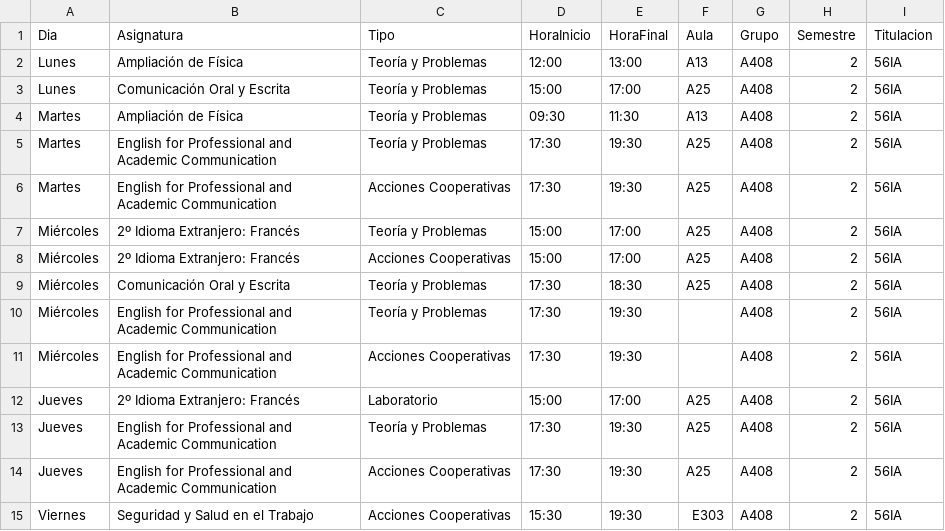
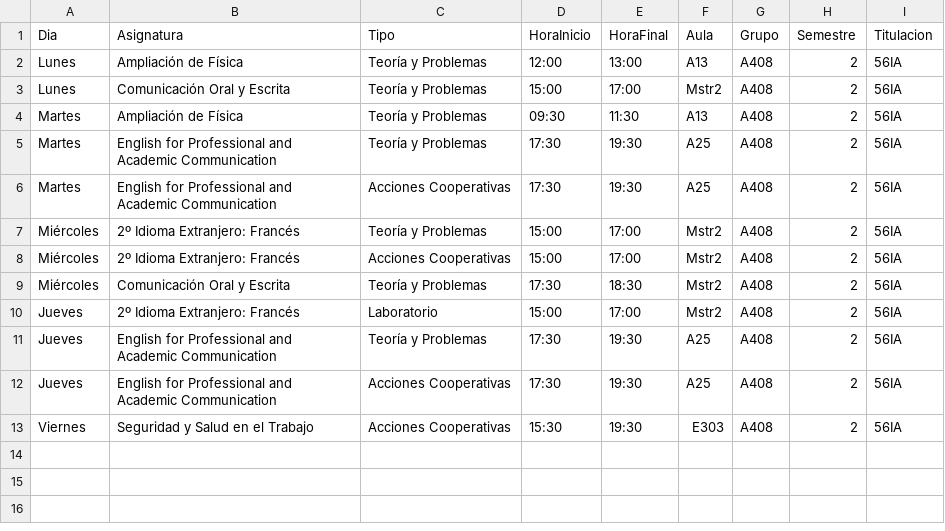
Before and after one commit to SOA-ETSIDI/horarios, a CSV file: csv/A408_2.csv, drawn as a sheet.

Commit message:
Aulas 2S

```diff
--- a/csv/A408_2.csv
+++ b/csv/A408_2.csv
@@ -2,3 +2,3 @@
 "Lunes";"Ampliación de Física";"Teoría y Problemas";"12:00";"13:00";"A13";"A408";2;"56IA"
-"Lunes";"Comunicación Oral y Escrita";"Teoría y Problemas";"15:00";"17:00";"A25";"A408";2;"56IA"
+"Lunes";"Comunicación Oral y Escrita";"Teoría y Problemas";"15:00";"17:00";"Mstr2";"A408";2;"56IA"
 "Martes";"Ampliación de Física";"Teoría y Problemas";"09:30";"11:30";"A13";"A408";2;"56IA"
@@ -6,8 +6,6 @@
 "Martes";"English for Professional and Academic Communication";"Acciones Cooperativas";"17:30";"19:30";"A25";"A408";2;"56IA"
-"Miércoles";"2º Idioma Extranjero: Francés";"Teoría y Problemas";"15:00";"17:00";"A25";"A408";2;"56IA"
-"Miércoles";"2º Idioma Extranjero: Francés";"Acciones Cooperativas";"15:00";"17:00";"A25";"A408";2;"56IA"
-"Miércoles";"Comunicación Oral y Escrita";"Teoría y Problemas";"17:30";"18:30";"A25";"A408";2;"56IA"
-"Miércoles";"English for Professional and Academic Communication";"Teoría y Problemas";"17:30";"19:30";"";"A408";2;"56IA"
-"Miércoles";"English for Professional and Academic Communication";"Acciones Cooperativas";"17:30";"19:30";"";"A408";2;"56IA"
-"Jueves";"2º Idioma Extranjero: Francés";"Laboratorio";"15:00";"17:00";"A25";"A408";2;"56IA"
+"Miércoles";"2º Idioma Extranjero: Francés";"Teoría y Problemas";"15:00";"17:00";"Mstr2";"A408";2;"56IA"
+"Miércoles";"2º Idioma Extranjero: Francés";"Acciones Cooperativas";"15:00";"17:00";"Mstr2";"A408";2;"56IA"
+"Miércoles";"Comunicación Oral y Escrita";"Teoría y Problemas";"17:30";"18:30";"Mstr2";"A408";2;"56IA"
+"Jueves";"2º Idioma Extranjero: Francés";"Laboratorio";"15:00";"17:00";"Mstr2";"A408";2;"56IA"
 "Jueves";"English for Professional and Academic Communication";"Teoría y Problemas";"17:30";"19:30";"A25";"A408";2;"56IA"
```
Also changed, not shown: csv/D402_2.csv, csv/E100_2.csv, 16 other files.
